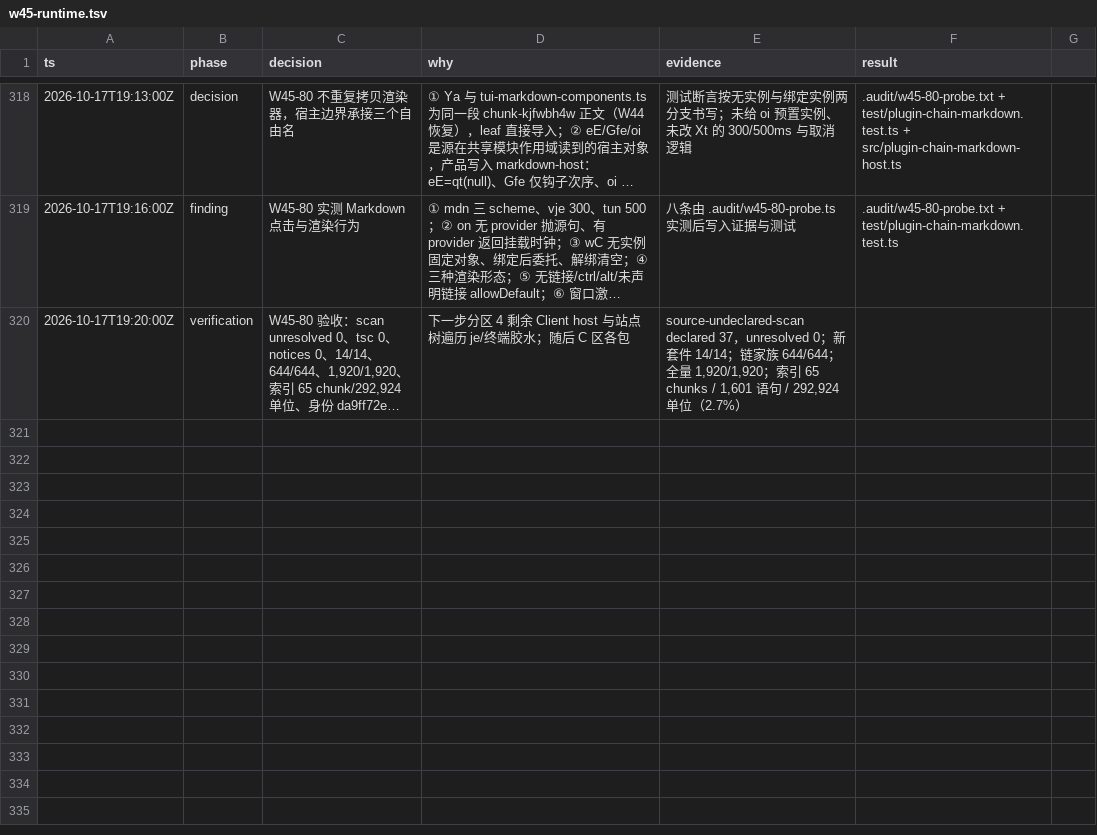
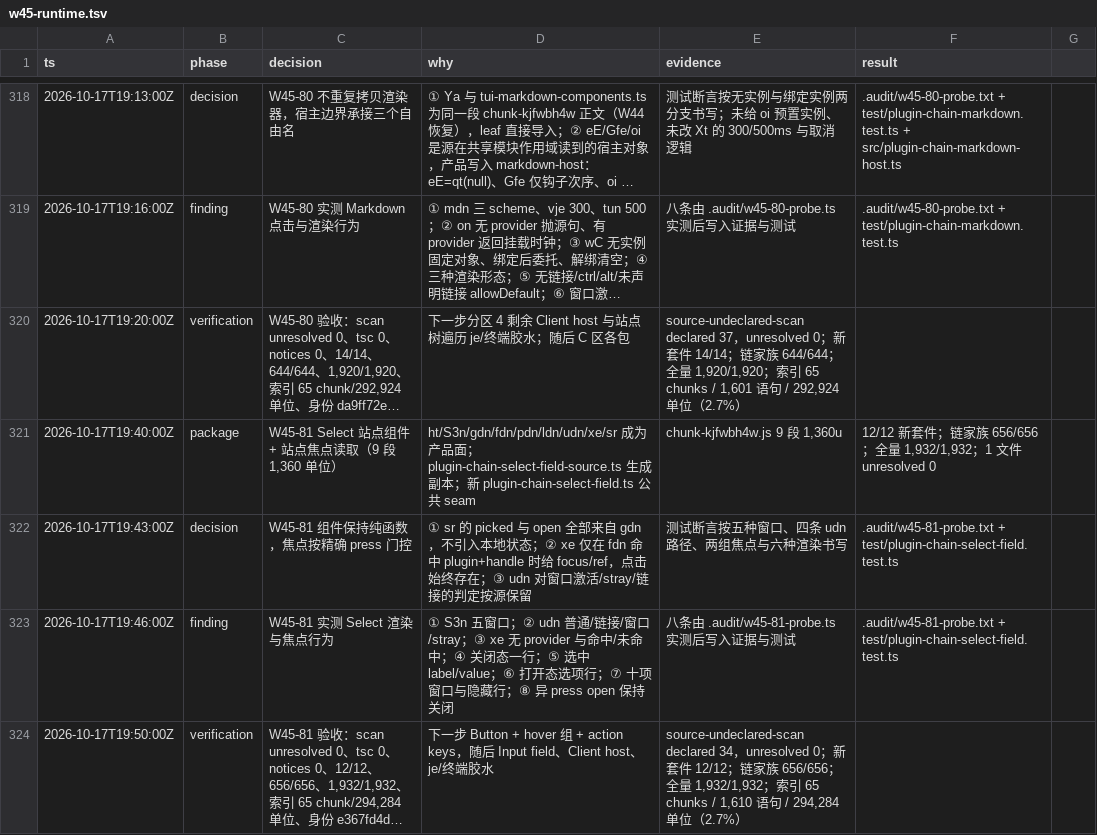
Before and after one commit to smf3kt/Litcode, a TSV file: .audit/w45-runtime.tsv, drawn as a sheet; only a part is shown, gaps mark what is left out; long unchanged cells end in ….

Commit message:
Add the W45-81 Select site component and site focus

```diff
--- a/.audit/w45-runtime.tsv
+++ b/.audit/w45-runtime.tsv
@@ -320 +320,5 @@ ts	phase	decision	why	evidence	result
 2026-10-17T19:20:00Z	verification	W45-80 验收：scan unresolved 0、tsc 0、notices 0、14/14、644/644、1,920/1,920、索引 65 chunk/292,924 单位、身份 da9ff72e…	下一步分区 4 剩余 Client host 与站点树遍历 je/终端胶水；随后 C 区各包	source-undeclared-scan declared 37，unresolved 0；新套件 14/14；链家族 644/644；全量 1,920/1,920；索引 65 chunks / 1,601 语句 / 292,924 单位（2.7%）
+2026-10-17T19:40:00Z	package	W45-81 Select 站点组件 + 站点焦点读取（9 段 1,360 单位）	ht/S3n/gdn/fdn/pdn/ldn/udn/xe/sr 成为产品面；plugin-chain-select-field-source.ts 生成副本；新 plugin-chain-select-field.ts 公共 seam	chunk-kjfwbh4w.js 9 段 1,360u	12/12 新套件；链家族 656/656；全量 1,932/1,932；1 文件 unresolved 0
+2026-10-17T19:43:00Z	decision	W45-81 组件保持纯函数，焦点按精确 press 门控	① sr 的 picked 与 open 全部来自 gdn，不引入本地状态；② xe 仅在 fdn 命中 plugin+handle 时给 focus/ref，点击始终存在；③ udn 对窗口激活/stray/链接的判定按源保留	测试断言按五种窗口、四条 udn 路径、两组焦点与六种渲染书写	.audit/w45-81-probe.txt + test/plugin-chain-select-field.test.ts
+2026-10-17T19:46:00Z	finding	W45-81 实测 Select 渲染与焦点行为	① S3n 五窗口；② udn 普通/链接/窗口/stray；③ xe 无 provider 与命中/未命中；④ 关闭态一行；⑤ 选中 label/value；⑥ 打开态选项行；⑦ 十项窗口与隐藏行；⑧ 异 press open 保持关闭	八条由 .audit/w45-81-probe.ts 实测后写入证据与测试	.audit/w45-81-probe.txt + test/plugin-chain-select-field.test.ts
+2026-10-17T19:50:00Z	verification	W45-81 验收：scan unresolved 0、tsc 0、notices 0、12/12、656/656、1,932/1,932、索引 65 chunk/294,284 单位、身份 e367fd4d…	下一步 Button + hover 组 + action keys，随后 Input field、Client host、je/终端胶水	source-undeclared-scan declared 34，unresolved 0；新套件 12/12；链家族 656/656；全量 1,932/1,932；索引 65 chunks / 1,610 语句 / 294,284 单位（2.7%）
```
Also changed, not shown: 19 other files.
